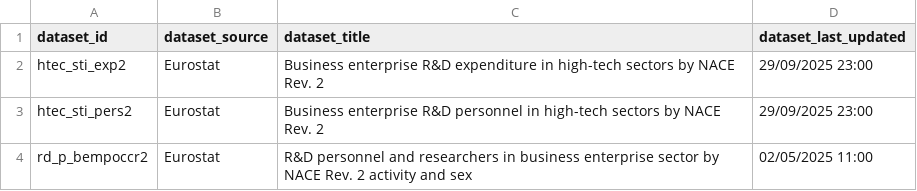
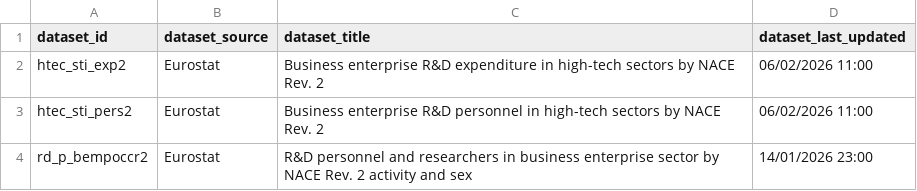
Before and after one commit to DominikaDrazyk/DataAnalysis_Efficiency_and_Diversity, a CSV file: data/scraper_metadata.csv, drawn as a sheet; the diff names each change by its address in the sheet, - before the commit and + after, or states it on an @@ line.

```diff
--- a/data/scraper_metadata.csv
+++ b/data/scraper_metadata.csv
-D2:D3 (dataset_last_updated): 29/09/2025 23:00
+D2:D3 (dataset_last_updated): 06/02/2026 11:00
-D4 (dataset_last_updated): 02/05/2025 11:00
+D4 (dataset_last_updated): 14/01/2026 23:00
```
Also changed, not shown: data/analysis_data.csv, data/cagr_analysis_data.csv, 19 other files.
